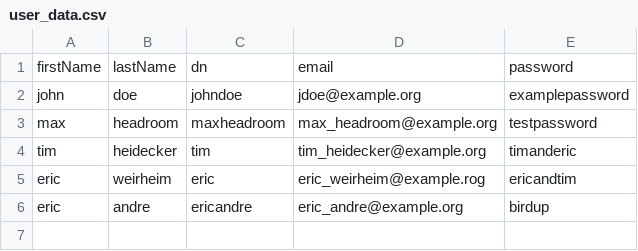
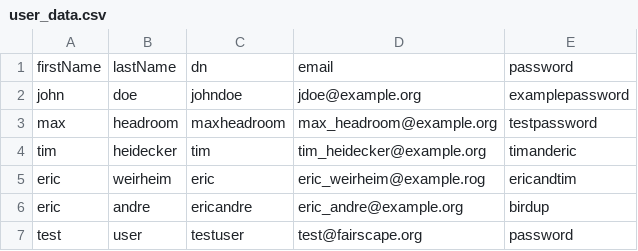
Before and after one commit to fairscape/mds_python, a CSV file: deploy/setup/data/ldap/user_data.csv, drawn as a sheet.

Commit message:
Add test user

```diff
--- a/deploy/setup/data/ldap/user_data.csv
+++ b/deploy/setup/data/ldap/user_data.csv
@@ -6 +6,2 @@ eric, weirheim, eric, eric_weirheim@example.rog, ericandtim
 eric, andre, ericandre, eric_andre@example.org, birdup
+test, user, testuser, test@fairscape.org, password
```
